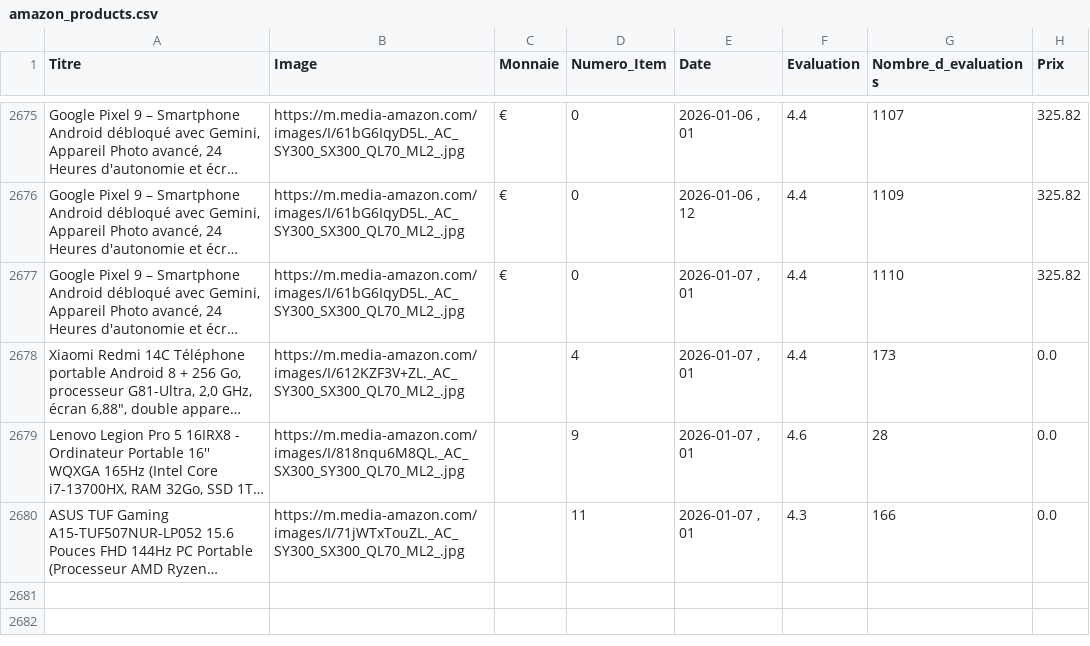
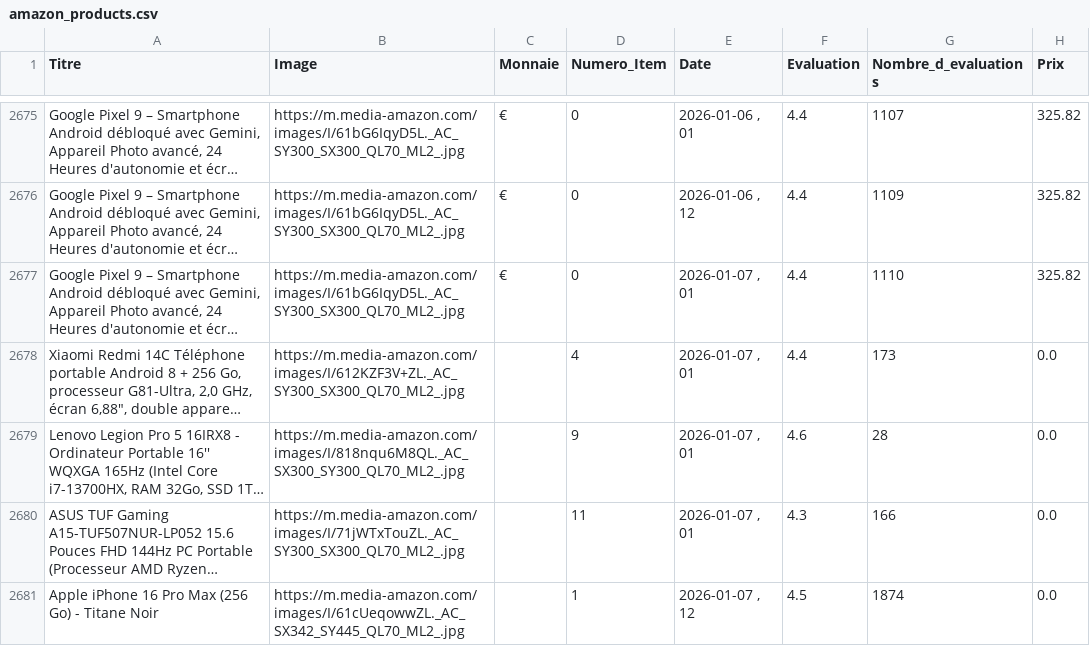
Before and after one commit to User510991/WebscrapAmazon_project, a CSV file: amazon_products.csv, drawn as a sheet; only a part is shown, gaps mark what is left out; long unchanged cells end in …; the diff names each change by its address in the sheet, - before the commit and + after, or states it on an @@ line.

```diff
--- a/amazon_products.csv
+++ b/amazon_products.csv
+row 2681: Apple iPhone 16 Pro Max (256 Go) - Titane Noir | https://m.media-amazon.com/images/I/61cUeqowwZL._AC_SX342_SY445_QL70_ML2_.jpg |  | 1 | 2026-01-07 , 12 | 4.5 | 1874 | 0.0
```
